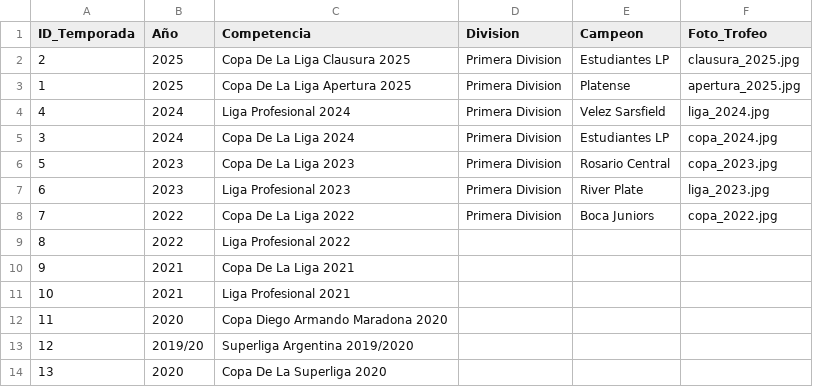
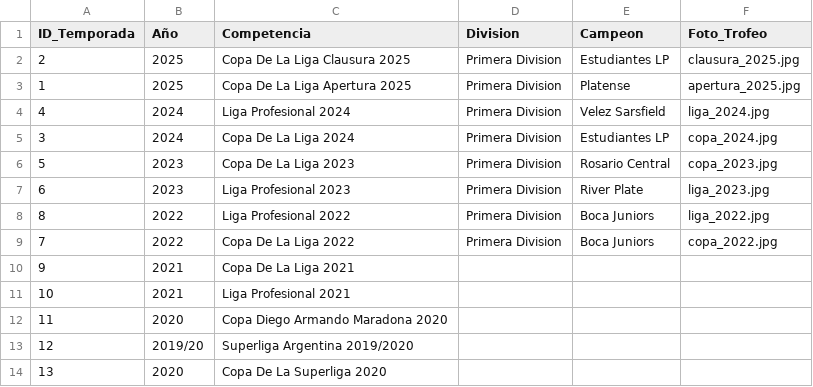
Before and after one commit to futbol-argentino/futbol-argentino, a CSV file: TEMPORADAS.csv, drawn as a sheet; only a part is shown; removed rows and columns are numbered as before the commit, all else as after; the diff names each change by its address in the sheet, - before the commit and + after, or states it on an @@ line.

Commit message:
Update TEMPORADAS.csv

```diff
--- a/TEMPORADAS.csv
+++ b/TEMPORADAS.csv
+row 8: 8 | 2022 | Liga Profesional 2022 | Primera Division | Boca Juniors | liga_2022.jpg
-row 9: 8 | 2022 | Liga Profesional 2022
```
